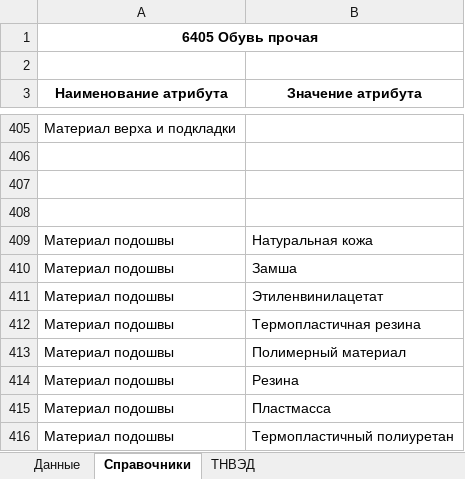
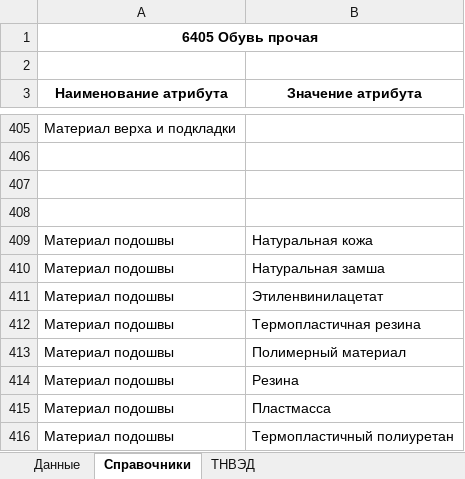
Before and after one commit to pychik/Markineris2.0.r, an Excel workbook: app/download_dir/system_files/обувь_по каждому размеру.xlsx, sheet Справочники, drawn as a sheet; only a part is shown, gaps mark what is left out; values as stored, in another font and other column widths than the file's, no borders; conditional formats not drawn; the diff names each change by its address in the sheet, - before the commit and + after, or states it on an @@ line.

```diff
--- a/app/download_dir/system_files/обувь_по каждому размеру.xlsx (sheet Справочники)
+++ b/app/download_dir/system_files/обувь_по каждому размеру.xlsx (sheet Справочники)
-B410 (Значение атрибута): Замша
+B410 (Значение атрибута): Натуральная замша
```
Also changed, not shown: app/download_dir/system_files/носки_по каждому размеру.xlsx, app/download_dir/system_files/обувь_по коробам.xlsx, 6 other files.
